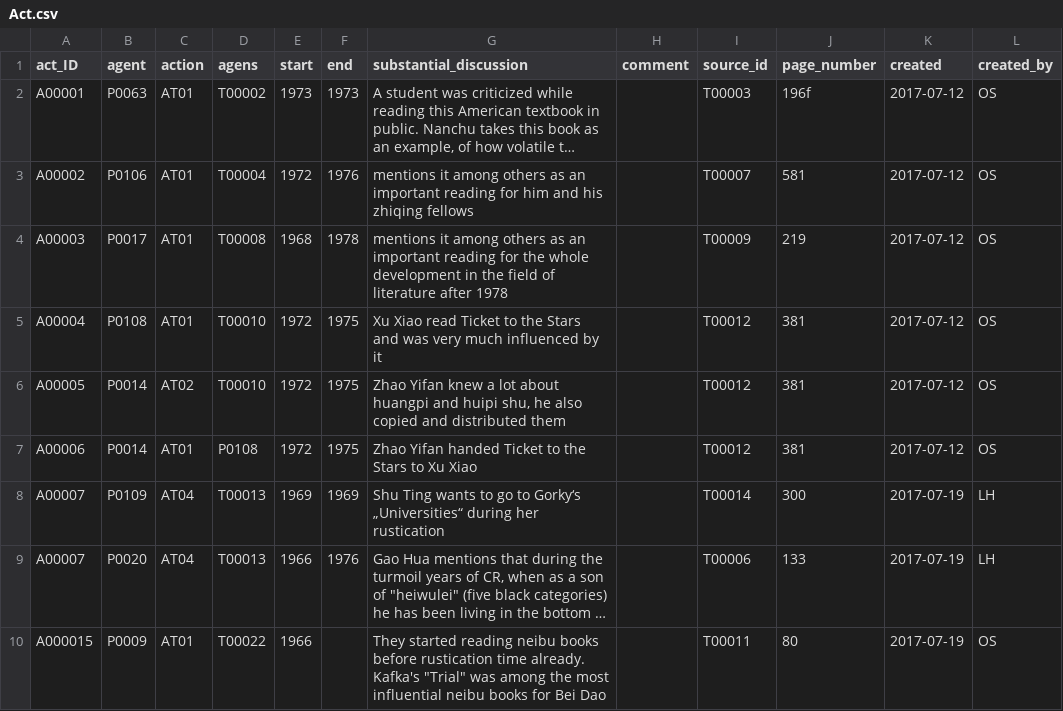
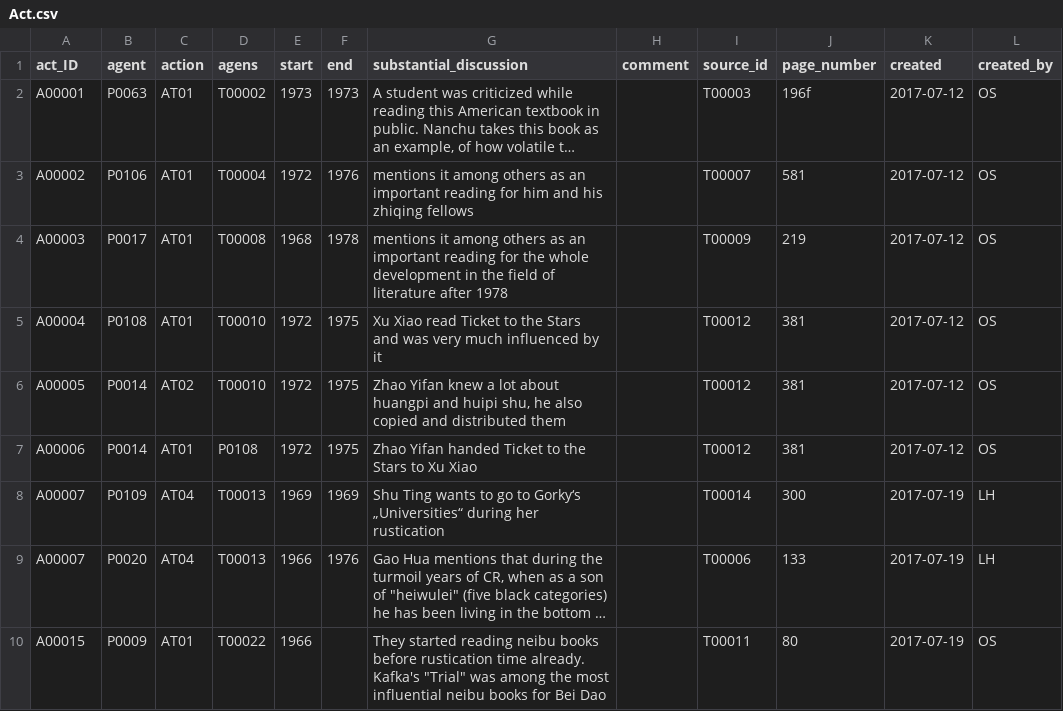
Before and after one commit to readchina/ReadAct, a CSV file: data/Act.csv, drawn as a sheet; only a part is shown; long unchanged cells end in …; the diff names each change by its address in the sheet, - before the commit and + after, or states it on an @@ line.

Commit message:
fixed wrong ID
closes #36

```diff
--- a/data/Act.csv
+++ b/data/Act.csv
-A10 (act_ID): A000015
+A10 (act_ID): A00015
```
